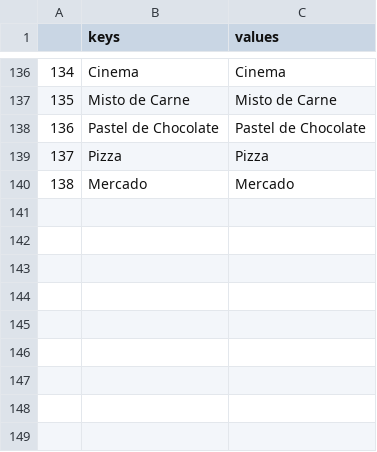
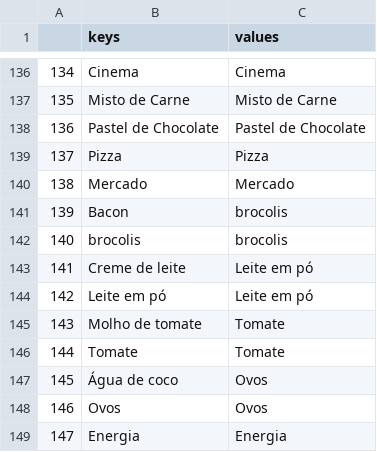
Before and after one commit to emanuelpg/ProjetoFinancas, a CSV file: product_data.csv, drawn as a sheet; only a part is shown, gaps mark what is left out; the diff names each change by its address in the sheet, - before the commit and + after, or states it on an @@ line.

Commit message:
Add expense registration for multiple products and fix expense value calculation

```diff
--- a/product_data.csv
+++ b/product_data.csv
+row 141: 139 | Bacon | brocolis
+row 142: 140 | brocolis | brocolis
+row 143: 141 | Creme de leite | Leite em pó
+row 144: 142 | Leite em pó | Leite em pó
+row 145: 143 | Molho de tomate | Tomate
+row 146: 144 | Tomate | Tomate
+row 147: 145 | Água de coco | Ovos
+row 148: 146 | Ovos | Ovos
+row 149: 147 | Energia | Energia
```
Also changed, not shown: 4 other files.
